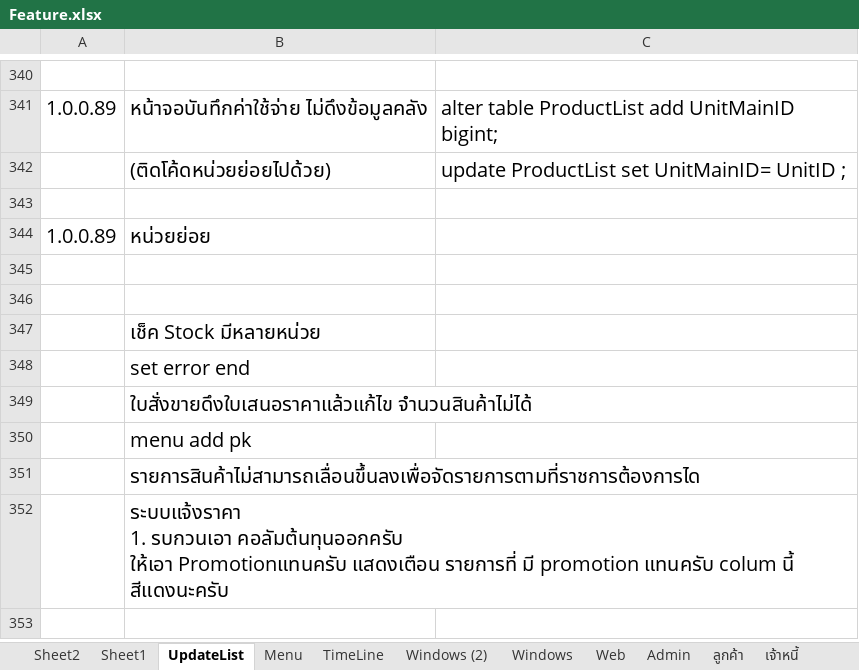
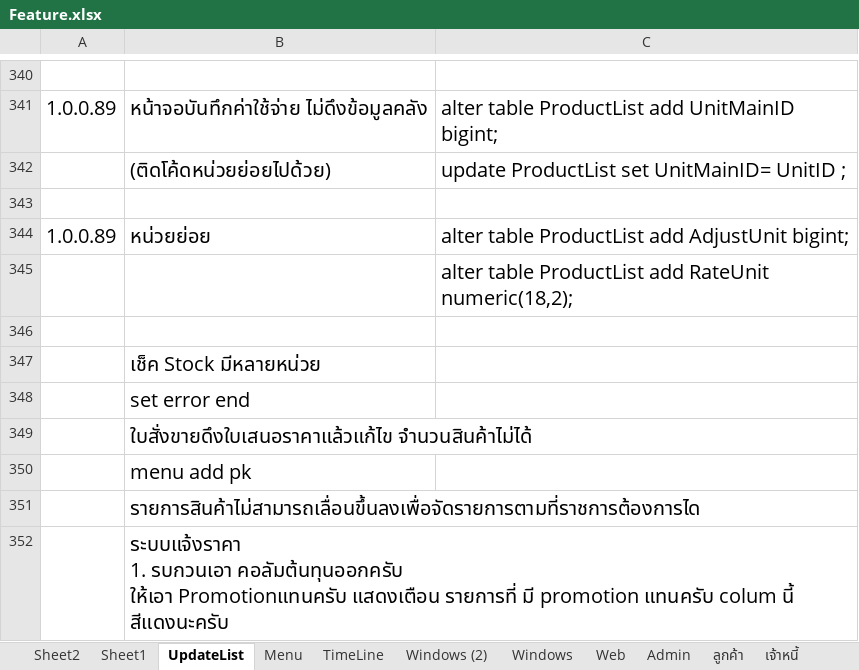
Before and after one commit to artit1981/ubproject, an Excel workbook: _Doc/Feature.xlsx, sheet UpdateList, drawn as a sheet; only a part is shown, gaps mark what is left out; the shorter side is filled out with more unchanged rows; values as stored, in another font and other column widths than the file's, no borders; the diff names each change by its address in the sheet, - before the commit and + after, or states it on an @@ line.

```diff
--- a/_Doc/Feature.xlsx (sheet UpdateList)
+++ b/_Doc/Feature.xlsx (sheet UpdateList)
-C344: (empty)
+C344: alter table ProductList add AdjustUnit bigint;
-C345: (empty)
+C345: alter table ProductList add RateUnit numeric(18,2);
```
Also changed, not shown: 16 other files.
